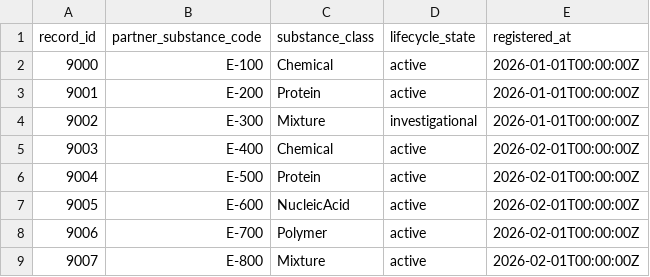
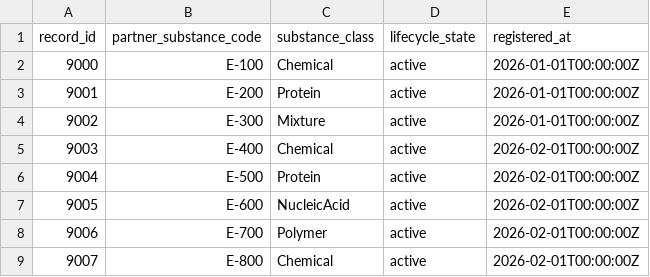
Before and after one commit to Punnoii/interoperability_pharmacy, a CSV file: infra/db/csv/company_e/substance_catalog.csv, drawn as a sheet.

```diff
--- a/infra/db/csv/company_e/substance_catalog.csv
+++ b/infra/db/csv/company_e/substance_catalog.csv
@@ -3,3 +3,3 @@ record_id,partner_substance_code,substance_class,lifecycle_state,registered_at
 9001,E-200,Protein,active,2026-01-01T00:00:00Z
-9002,E-300,Mixture,investigational,2026-01-01T00:00:00Z
+9002,E-300,Mixture,active,2026-01-01T00:00:00Z
 9003,E-400,Chemical,active,2026-02-01T00:00:00Z
@@ -8,2 +8,2 @@ record_id,partner_substance_code,substance_class,lifecycle_state,registered_at
 9006,E-700,Polymer,active,2026-02-01T00:00:00Z
-9007,E-800,Mixture,active,2026-02-01T00:00:00Z
+9007,E-800,Chemical,active,2026-02-01T00:00:00Z
```
Also changed, not shown: infra/db/csv/company_e/identifier_registry.csv, infra/db/csv/company_e/name_entries.csv, 27 other files.
